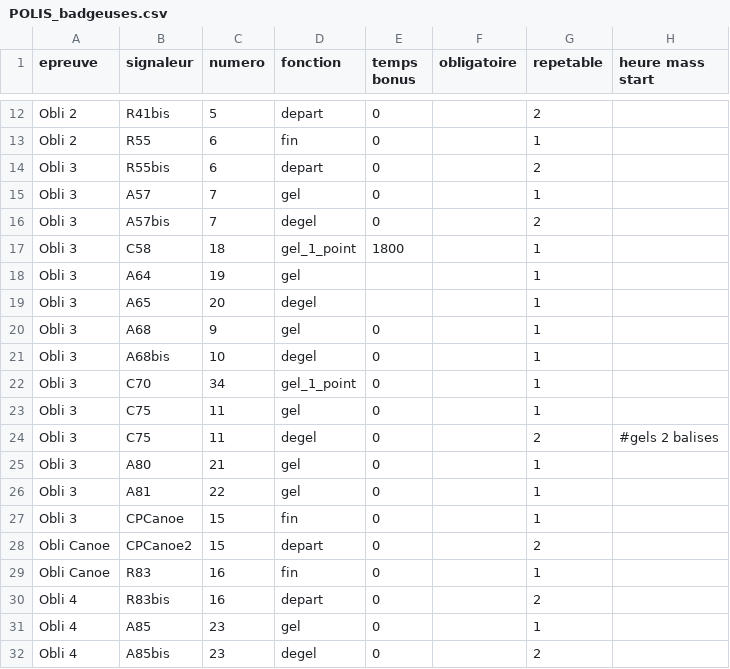
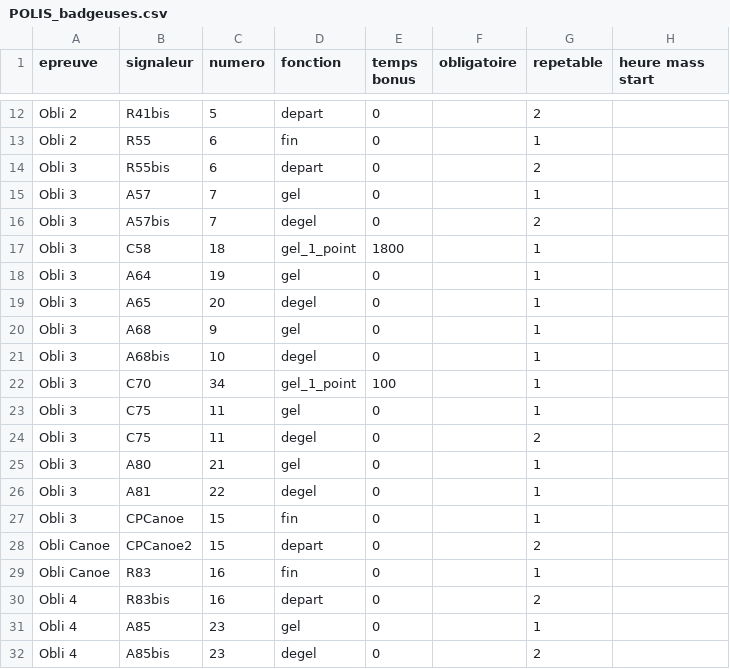
Before and after one commit to 15Haldir/Classement-Essec-2025, a CSV file: Essec_J1/Data_equipes_parcours/POLIS_badgeuses.csv, drawn as a sheet; only a part is shown, gaps mark what is left out.

```diff
--- a/Essec_J1/Data_equipes_parcours/POLIS_badgeuses.csv
+++ b/Essec_J1/Data_equipes_parcours/POLIS_badgeuses.csv
@@ -17,11 +17,11 @@ Obli 3;A57bis;7;degel;0;;2;
 Obli 3;C58;18;gel_1_point;1800;;1;
-Obli 3;A64;19;gel;;;1
-Obli 3;A65;20;degel;;;1
+Obli 3;A64;19;gel;0;;1;
+Obli 3;A65;20;degel;0;;1;
 Obli 3;A68;9;gel;0;;1;
 Obli 3;A68bis;10;degel;0;;1;
-Obli 3;C70;34;gel_1_point;0;;1;
+Obli 3;C70;34;gel_1_point;100;;1;
 Obli 3;C75;11;gel;0;;1;
-Obli 3;C75;11;degel;0;;2; #gels 2 balises
+Obli 3;C75;11;degel;0;;2;
 Obli 3;A80;21;gel;0;;1;
-Obli 3;A81;22;gel;0;;1;
+Obli 3;A81;22;degel;0;;1;
 Obli 3;CPCanoe;15;fin;0;;1;
```
Also changed, not shown: Essec_J1/Data_equipes_parcours/equipe.csv, Essec_J1/Resultat_brut/datas_graid.csv, 7 other files.
